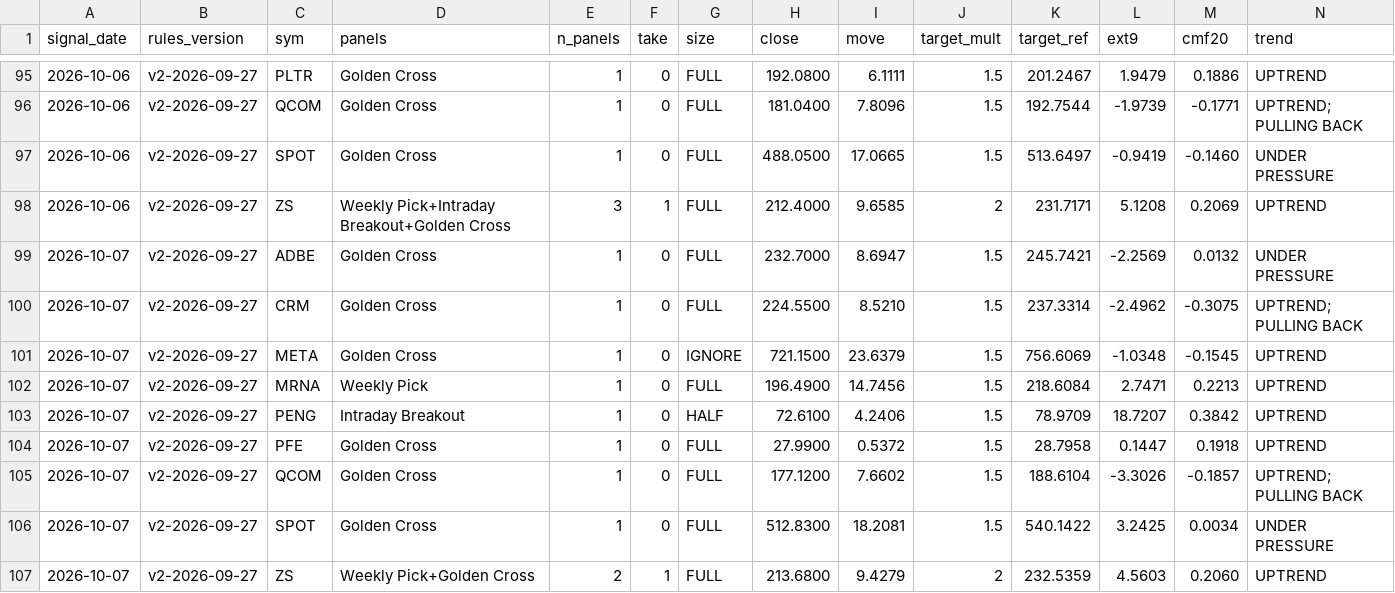
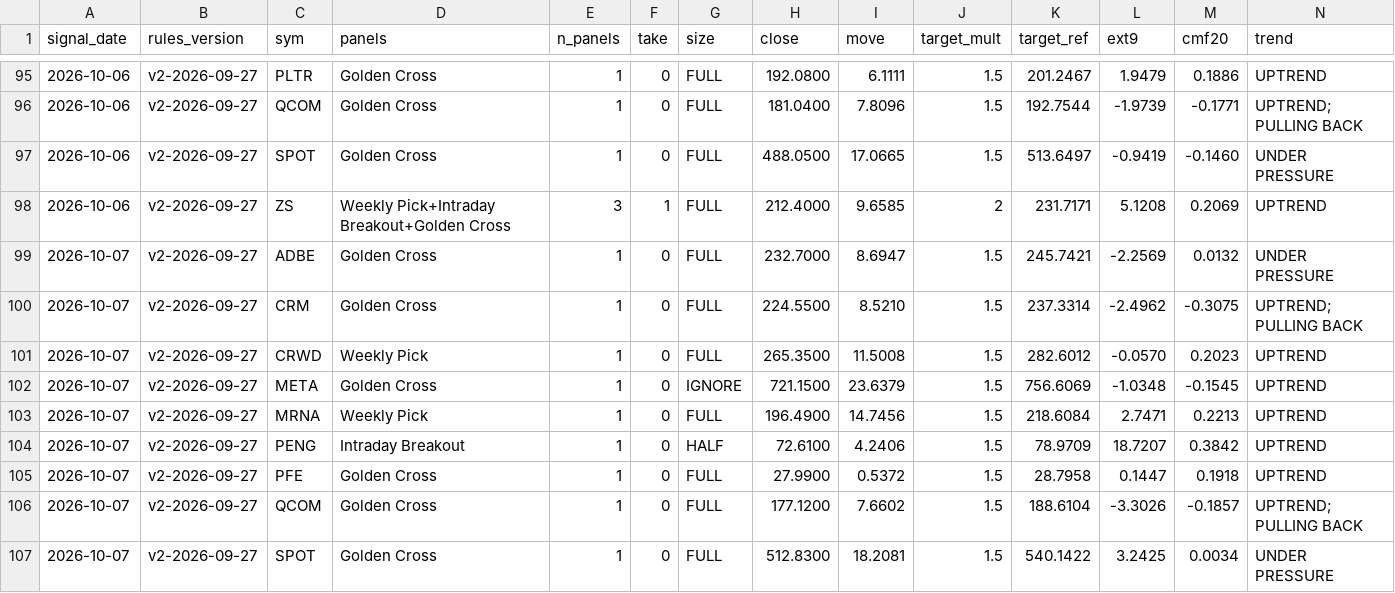
Before and after one commit to Moopheus1/Basket-Command-Centre-3, a CSV file: docs/forward_log.csv, drawn as a sheet; only a part is shown, gaps mark what is left out; the shorter side is filled out with more unchanged rows; rows hold the shown columns only; the diff names each change by its address in the sheet, - before the commit and + after, or states it on an @@ line.

```diff
--- a/docs/forward_log.csv
+++ b/docs/forward_log.csv
+row 101: 2026-10-07 | v2-2026-09-27 | CRWD | Weekly Pick | 1 | 0 | FULL | 265.3500 | 11.5008 | 1.5 | 282.6012 | -0.0570 | 0.2023 | UPTREND
```
Also changed, not shown: 1 other file.
